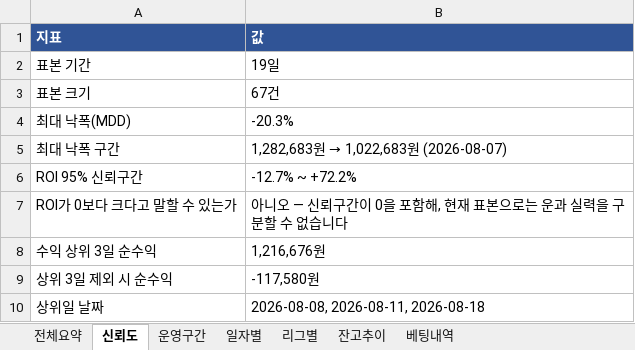
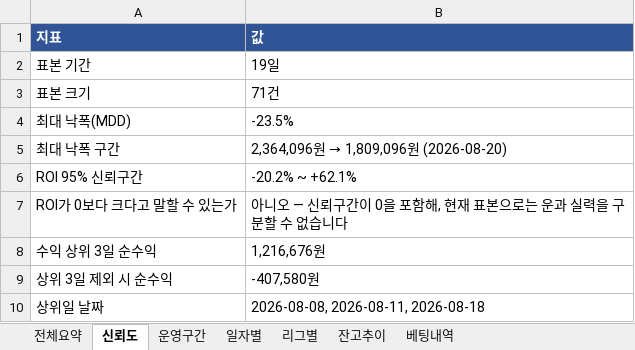
Before and after one commit to rushsis2203-commits/toto-analyzer-track-record, an Excel workbook: data/Track_Record.xlsx, sheet 신뢰도, drawn as a sheet; values as stored, in another font and other column widths than the file's, no borders; the diff names each change by its address in the sheet, - before the commit and + after, or states it on an @@ line.

```diff
--- a/data/Track_Record.xlsx (sheet 신뢰도)
+++ b/data/Track_Record.xlsx (sheet 신뢰도)
-B3 (값): 67건
+B3 (값): 71건
-B4 (값): -20.3%
+B4 (값): -23.5%
@@ B5 (값): 1,282,683원 → 1,022,683원 (2026-08-07) → 2,364,096원 → 1,809,096원 (2026-08-20) @@
-B6 (값): -12.7% ~ +72.2%
+B6 (값): -20.2% ~ +62.1%
-B9 (값): -117,580원
+B9 (값): -407,580원
```
Also changed, not shown: sheet 베팅내역, sheet 전체요약, sheet 일자별, sheet 리그별, sheet 잔고추이, data/Pick_Calibration.xlsx.
